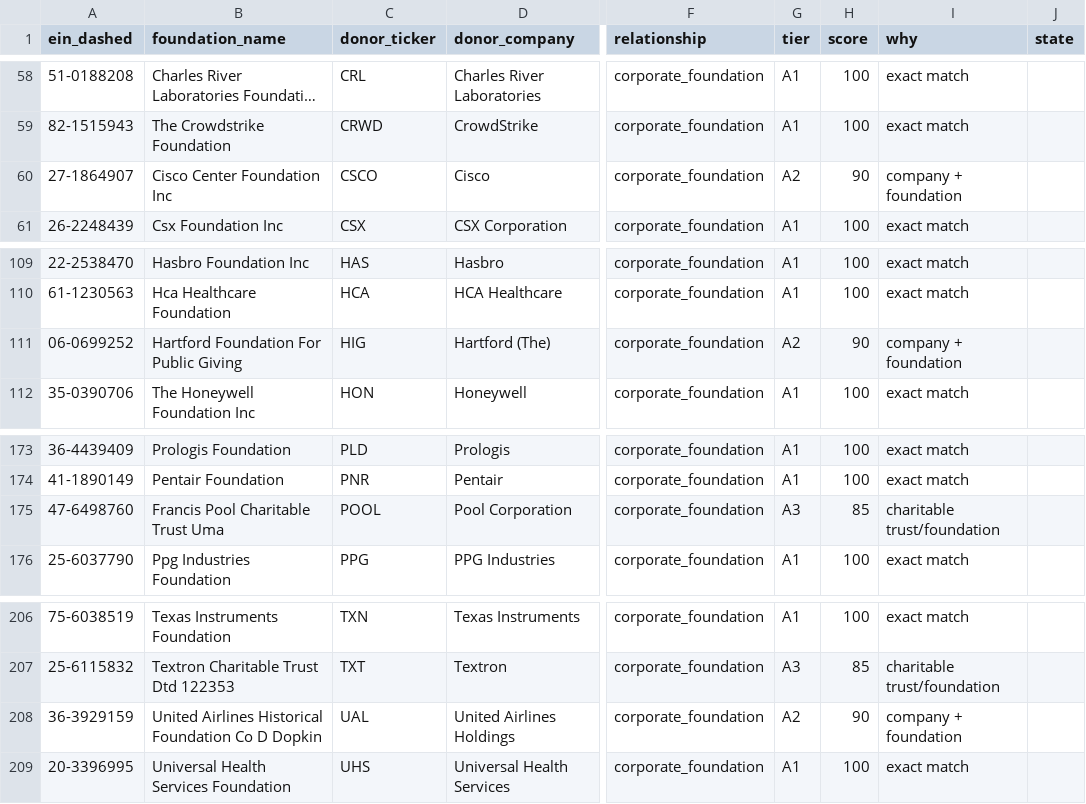
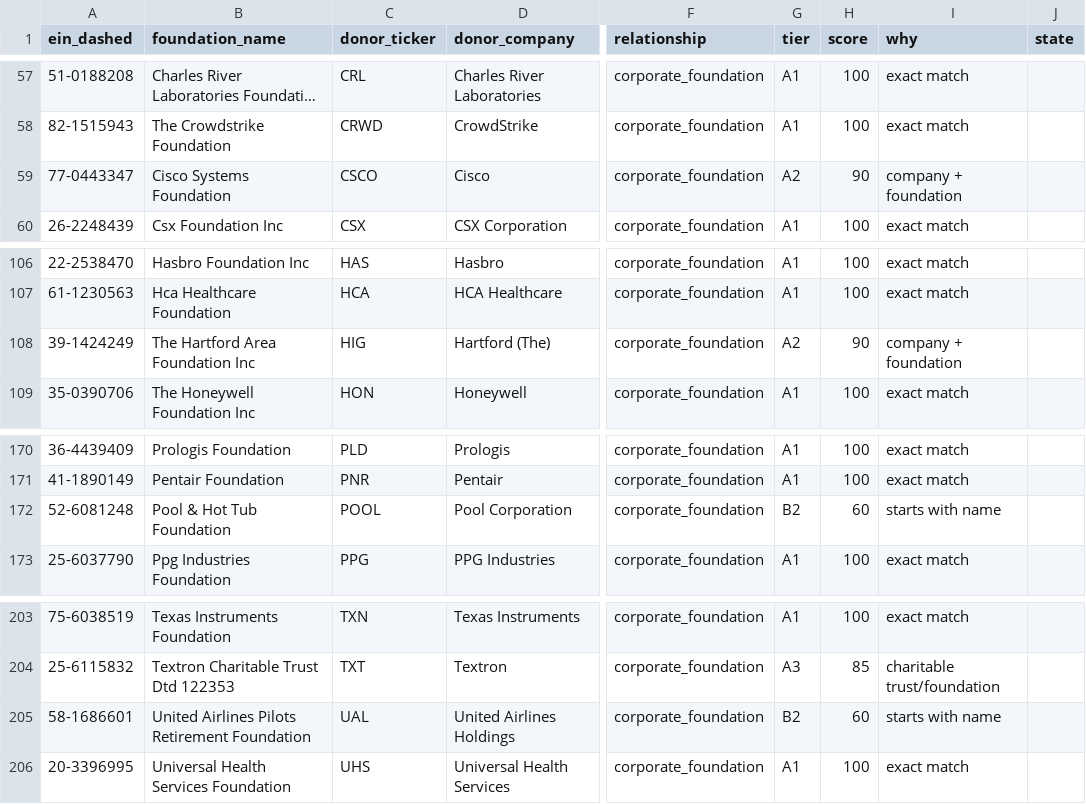
Before and after one commit to mjrbbq-droid/earnings2, a CSV file: data/foundation_candidates_v2.csv, drawn as a sheet; only a part is shown, gaps mark what is left out; long unchanged cells end in …; addresses are those after the commit; the diff covers the shown part only; the diff names each change by its address in the sheet, - before the commit and + after, or states it on an @@ line.

Commit message:
Foundation discovery expansion: 2025 ZIP downloader, full-index builder, tier B candidates, merge tooling

```diff
--- a/data/foundation_candidates_v2.csv
+++ b/data/foundation_candidates_v2.csv
-A59 (ein_dashed): 27-1864907
+A59 (ein_dashed): 77-0443347
-B59 (foundation_name): Cisco Center Foundation Inc
+B59 (foundation_name): Cisco Systems Foundation
-A108 (ein_dashed): 06-0699252
+A108 (ein_dashed): 39-1424249
-B108 (foundation_name): Hartford Foundation For Public Giving
+B108 (foundation_name): The Hartford Area Foundation Inc
-A172 (ein_dashed): 47-6498760
+A172 (ein_dashed): 52-6081248
-B172 (foundation_name): Francis Pool Charitable Trust Uma
+B172 (foundation_name): Pool & Hot Tub Foundation
-G172 (tier): A3
+G172 (tier): B2
-H172 (score): 85
+H172 (score): 60
-I172 (why): charitable trust/foundation
+I172 (why): starts with name
-A205 (ein_dashed): 36-3929159
+A205 (ein_dashed): 58-1686601
-B205 (foundation_name): United Airlines Historical Foundation Co D Dopkin
+B205 (foundation_name): United Airlines Pilots Retirement Foundation
-G205 (tier): A2
+G205 (tier): B2
-H205 (score): 90
+H205 (score): 60
-I205 (why): company + foundation
+I205 (why): starts with name
```
Also changed, not shown: 3 removed rows and 17 edited cells elsewhere in this file, 8 other files.
